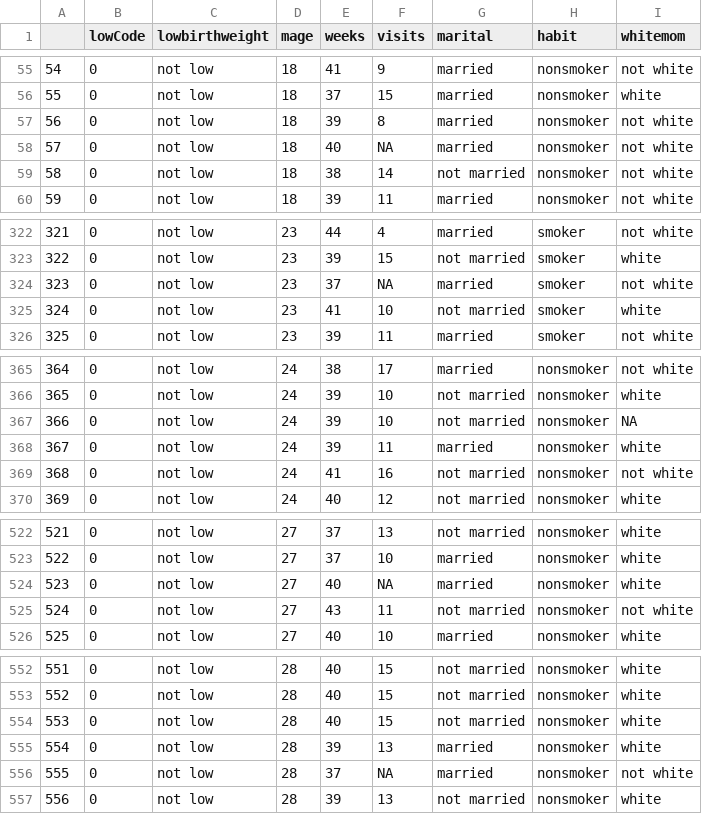
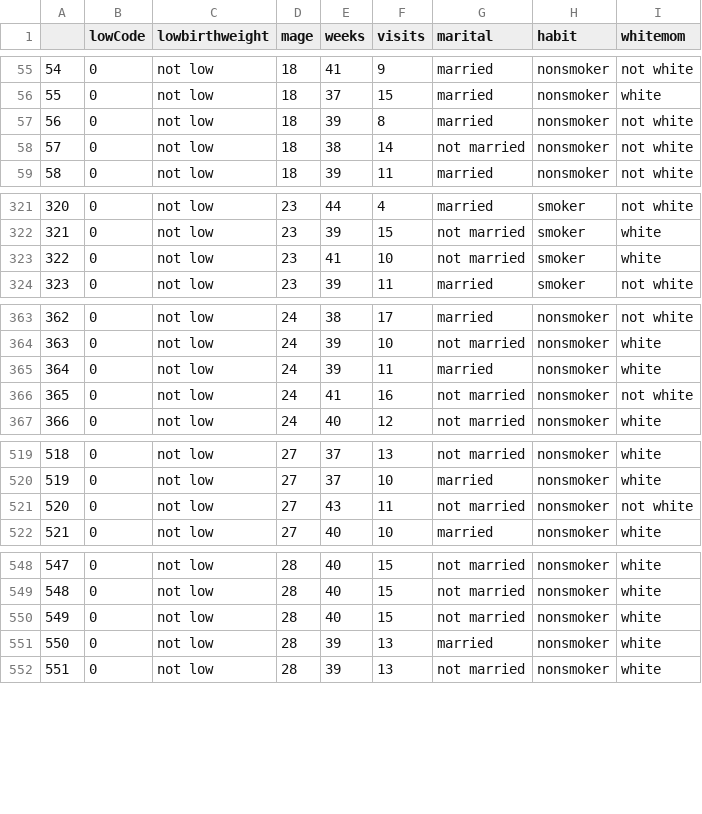
Before and after one commit to bcapistrant/sds291_site, a CSV file: public/exam/291-2ndExam.csv, drawn as a sheet; only a part is shown, gaps mark what is left out; removed rows and columns are numbered as before the commit, all else as after; the diff covers the shown part only; the diff names each change by its address in the sheet, - before the commit and + after, or states it on an @@ line.

Commit message:
updating exam

```diff
--- a/public/exam/291-2ndExam.csv
+++ b/public/exam/291-2ndExam.csv
-row 58: 57 | 0 | not low | 18 | 40 | NA | married | nonsmoker | not white
@@ column A renumbered from row 58 down @@
-row 324: 323 | 0 | not low | 23 | 37 | NA | married | smoker | not white
-row 367: 366 | 0 | not low | 24 | 39 | 10 | not married | nonsmoker | NA
-row 524: 523 | 0 | not low | 27 | 40 | NA | married | nonsmoker | white
-row 556: 555 | 0 | not low | 28 | 37 | NA | married | nonsmoker | not white
```
Also changed, not shown: 7 removed rows elsewhere in this file, static/exam/291-2ndExam.csv, 14 other files.
